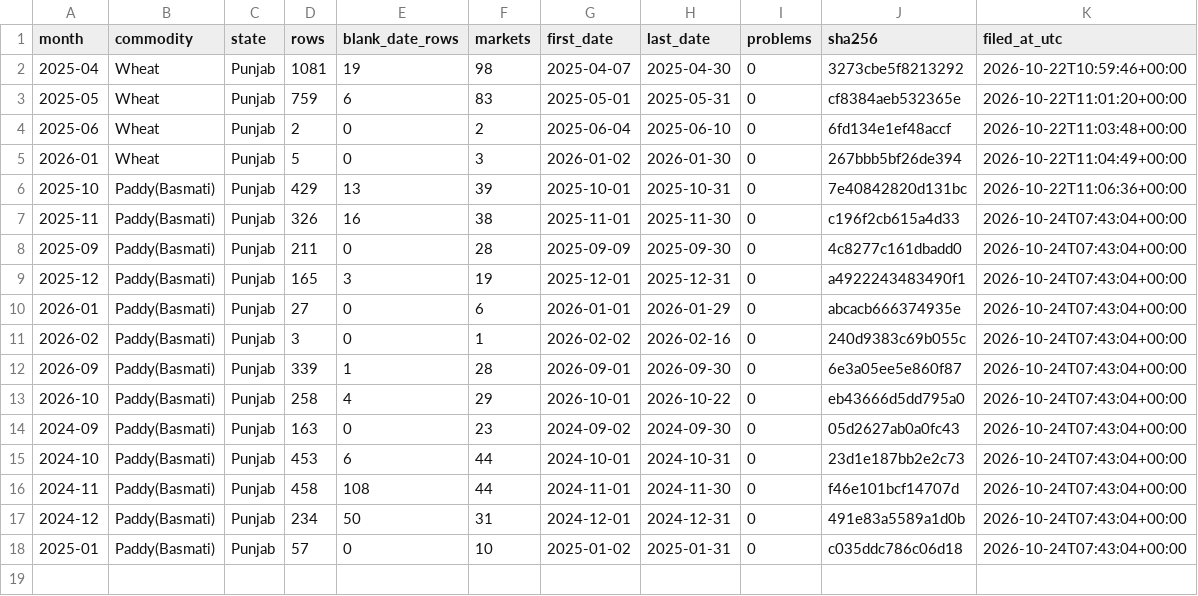
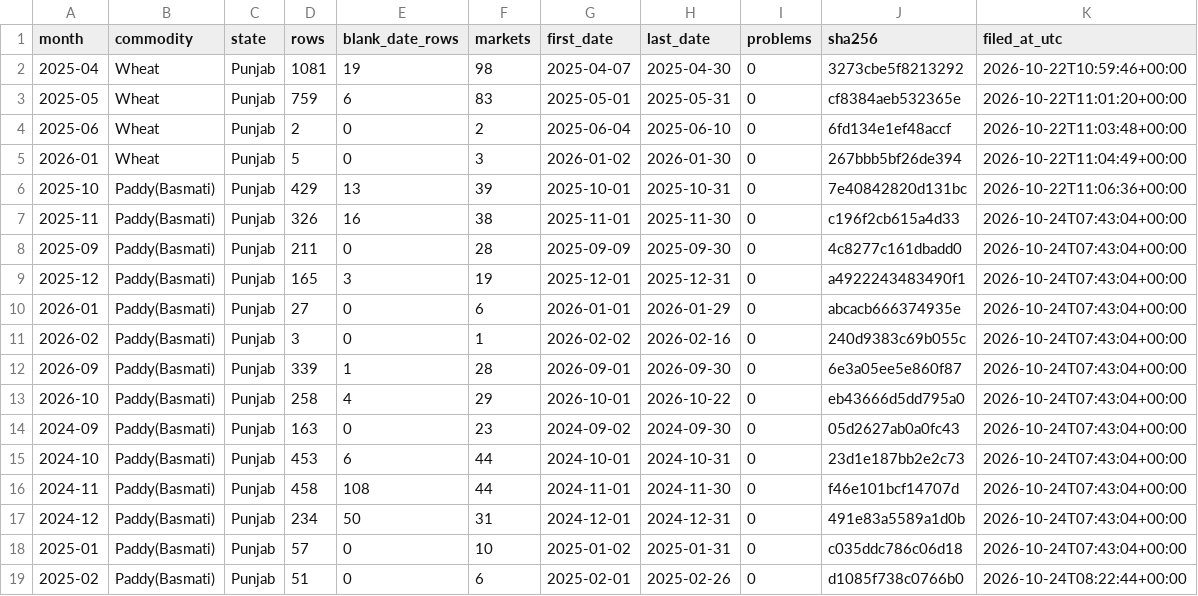
Before and after one commit to Arijit2772-dev/kisaniti_research_paper, a CSV file: layers/L1_data/download_log.csv, drawn as a sheet; the diff names each change by its address in the sheet, - before the commit and + after, or states it on an @@ line.

```diff
--- a/layers/L1_data/download_log.csv
+++ b/layers/L1_data/download_log.csv
+row 19: 2025-02 | Paddy(Basmati) | Punjab | 51 | 0 | 6 | 2025-02-01 | 2025-02-26 | 0 | d1085f738c0766b0 | 2026-10-24T08:22:44+00:00
```
Also changed, not shown: 1 other file.
